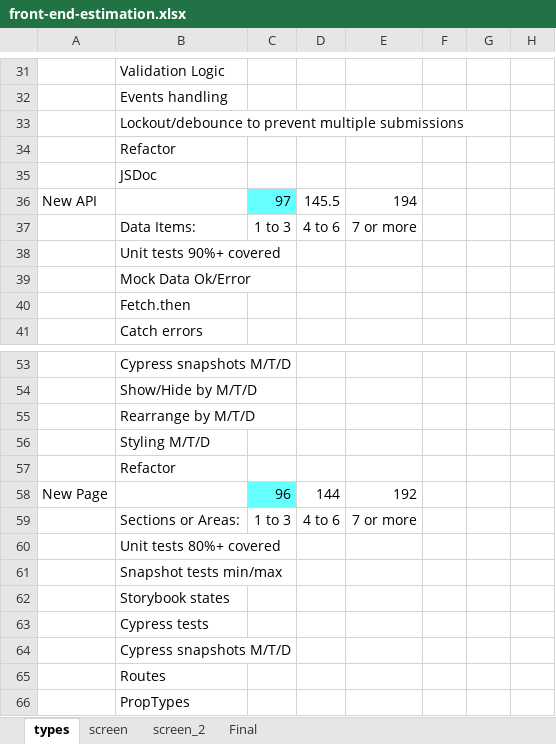
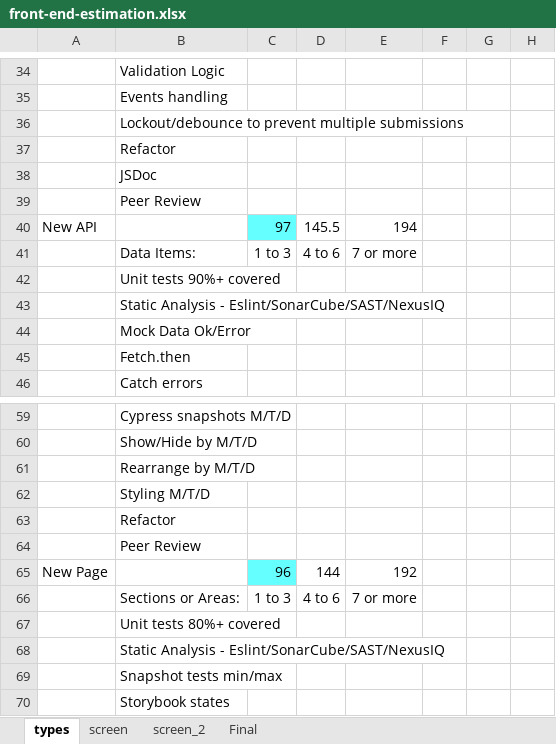
Before and after one commit to bcowgill/bsac-linux-cfg, an Excel workbook: bin/template/javascript/front-end-estimation.xlsx, sheet types, drawn as a sheet; only a part is shown, gaps mark what is left out; the shorter side is filled out with more unchanged rows; values as stored, in another font and other column widths than the file's, no borders; the diff covers the shown part only; the diff names each change by its address in the sheet, - before the commit and + after, or states it on an @@ line.

```diff
--- a/bin/template/javascript/front-end-estimation.xlsx (sheet types)
+++ b/bin/template/javascript/front-end-estimation.xlsx (sheet types)
+row 39:  | Peer Review
+row 43:  | Static Analysis - Eslint/SonarCube/SAST/NexusIQ
+row 64:  | Peer Review
+row 68:  | Static Analysis - Eslint/SonarCube/SAST/NexusIQ
```
Also changed, not shown: 19 added rows, 7 edited cells and cell formats elsewhere in this sheet, sheet Final, sheet screen_2, sheet screen, formulas that keep their value, 2 other files.
